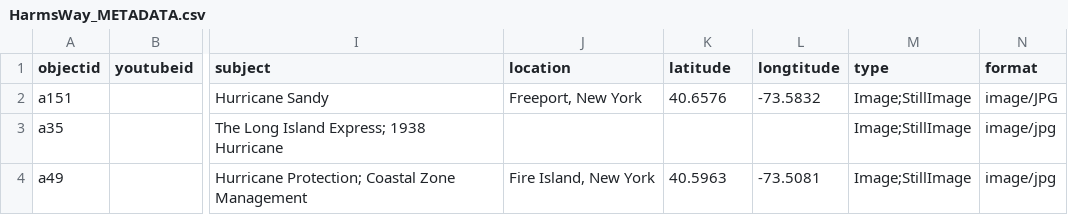
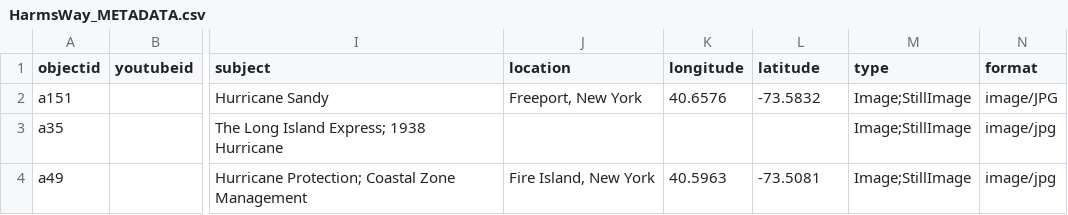
Before and after one commit to Long-Island-Traditions/harmsway, a CSV file: _data/HarmsWay_METADATA.csv, drawn as a sheet; only a part is shown, gaps mark what is left out; the diff names each change by its address in the sheet, - before the commit and + after, or states it on an @@ line.

Commit message:
Update HarmsWay_METADATA.csv

```diff
--- a/_data/HarmsWay_METADATA.csv
+++ b/_data/HarmsWay_METADATA.csv
-K1: latitude
+K1: longitude
-L1: longtitude
+L1: latitude
```
